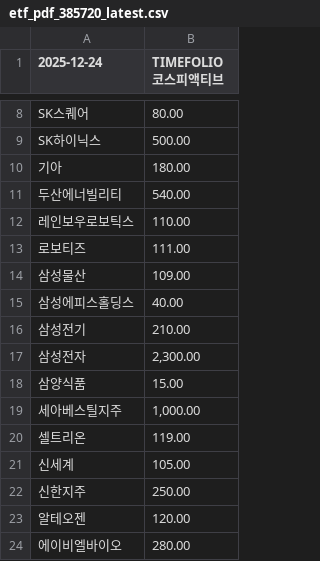
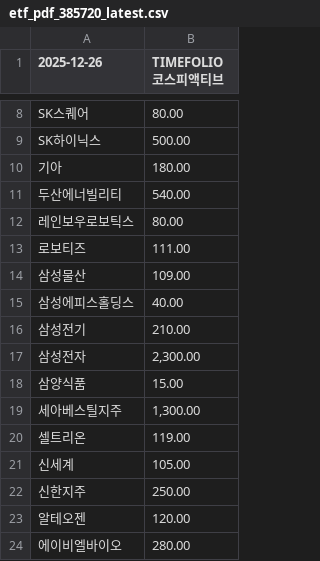
Before and after one commit to gunhoon/etf-timefolio, a CSV file: etf_pdf_385720_latest.csv, drawn as a sheet; only a part is shown, gaps mark what is left out; the diff names each change by its address in the sheet, - before the commit and + after, or states it on an @@ line.

```diff
--- a/etf_pdf_385720_latest.csv
+++ b/etf_pdf_385720_latest.csv
-A1: 2025-12-24
+A1: 2025-12-26
-B12 (TIMEFOLIO 코스피액티브): 110.00
+B12 (TIMEFOLIO 코스피액티브): 80.00
-B19 (TIMEFOLIO 코스피액티브): 1,000.00
+B19 (TIMEFOLIO 코스피액티브): 1,300.00
```
Also changed, not shown: etf_pdf_385710_latest.csv, etf_pdf_404120_latest.csv, 4 other files.
